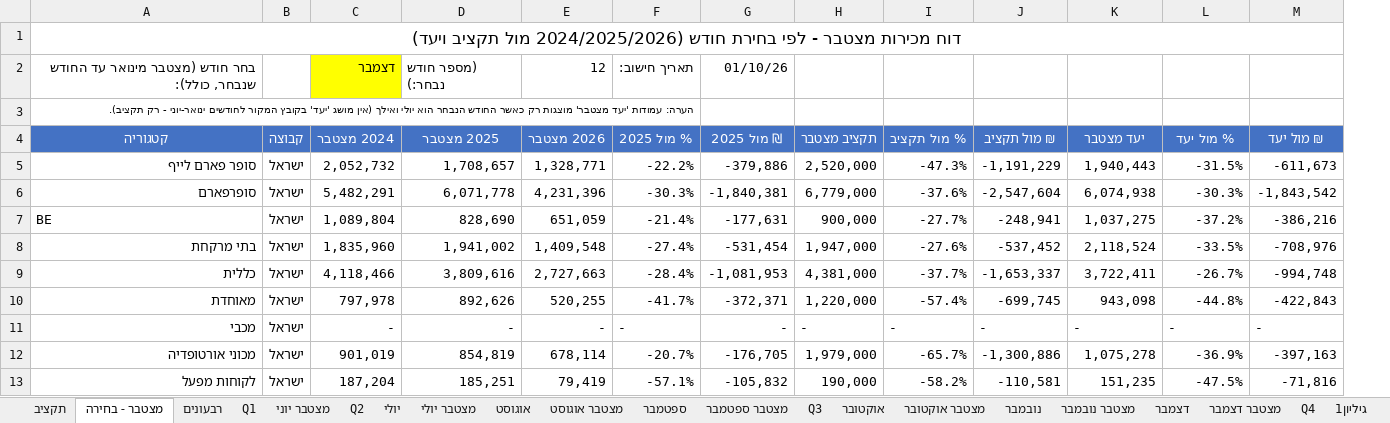
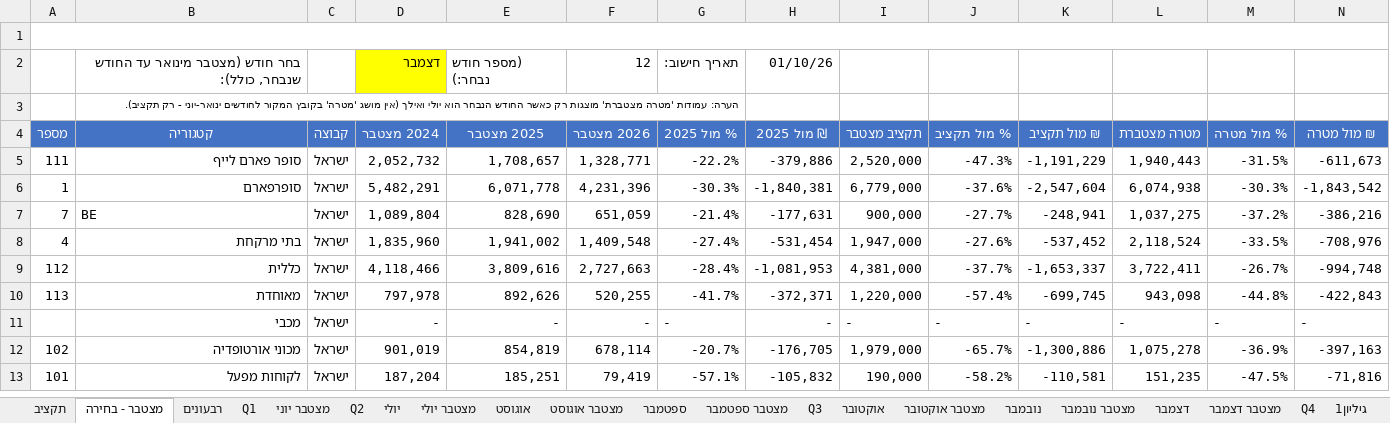
Before and after one commit to 1eyalsadot/the-5-agents, an Excel workbook: kirill/outputs/Sales Tracking 2026.xlsx, sheet מצטבר - בחירה, drawn as a sheet; only a part is shown; values as stored, in another font and other column widths than the file's, no borders; removed rows and columns are numbered as before the commit, all else as after; the diff names each change by its address in the sheet, - before the commit and + after, or states it on an @@ line.

```diff
--- a/kirill/outputs/Sales Tracking 2026.xlsx (sheet מצטבר - בחירה)
+++ b/kirill/outputs/Sales Tracking 2026.xlsx (sheet מצטבר - בחירה)
+column A (מספר), rows 5-13: 111 | 1 | 7 | 4 | 112 | 113 |  | 102 | 101
-B1 (קטגוריה): דוח מכירות מצטבר - לפי בחירת חודש (2024/2025/2026 מול תקציב ויעד)
+B1 (קטגוריה): (empty)
-A1:M1 merged
-B3 (קטגוריה): הערה: עמודות 'יעד מצטבר' מוצגות רק כאשר החודש הנבחר הוא יולי ואילך (אין מושג 'יעד' בקובץ המקור…
+B3 (קטגוריה): הערה: עמודות 'מטרה מצטברת' מוצגות רק כאשר החודש הנבחר הוא יולי ואילך (אין מושג 'מטרה' בקובץ המקור…
-L4: יעד מצטבר
+L4: מטרה מצטברת
-M4: % מול יעד
+M4: % מול מטרה
-N4: ₪ מול יעד
+N4: ₪ מול מטרה
```
Also changed, not shown: sheet רבעונים, formulas that keep their value.
